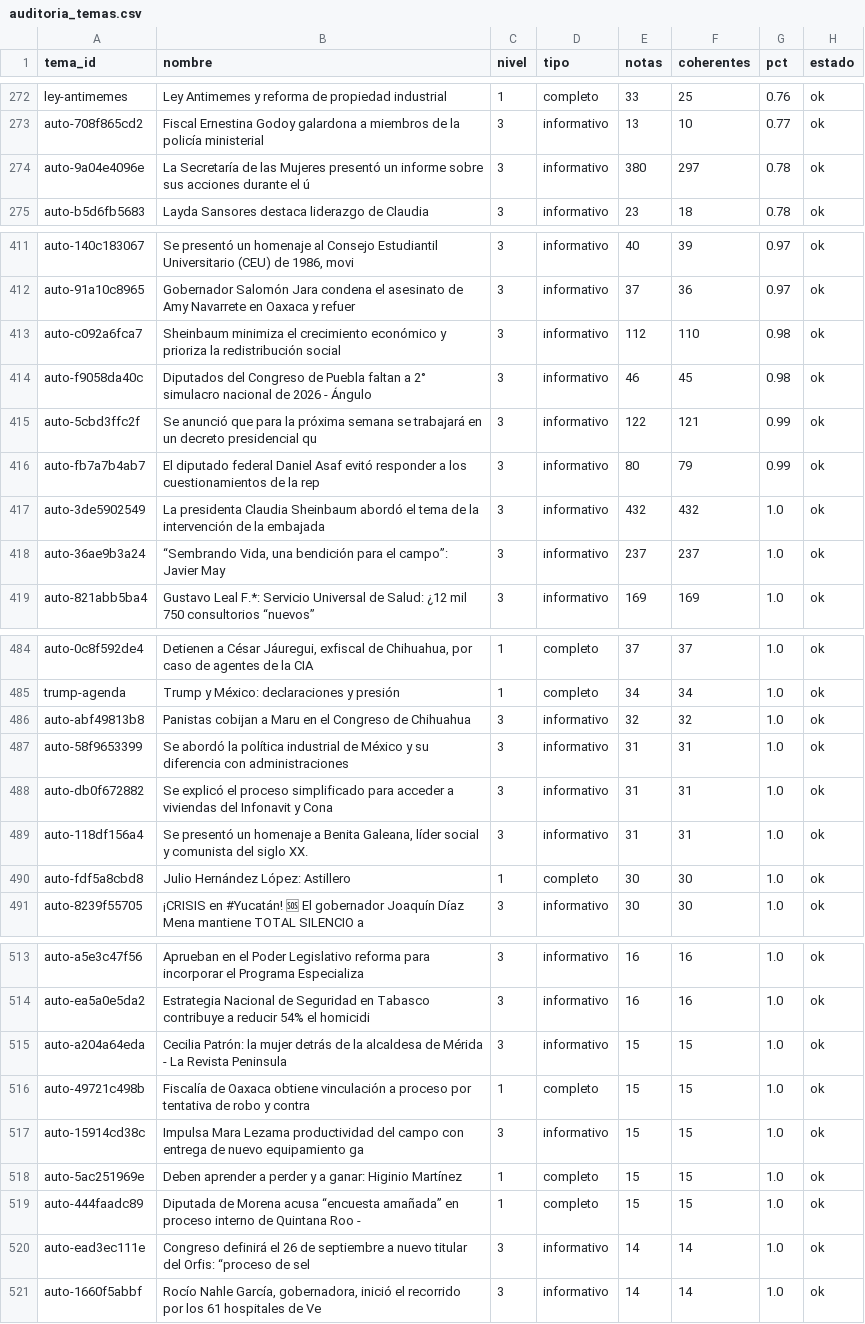
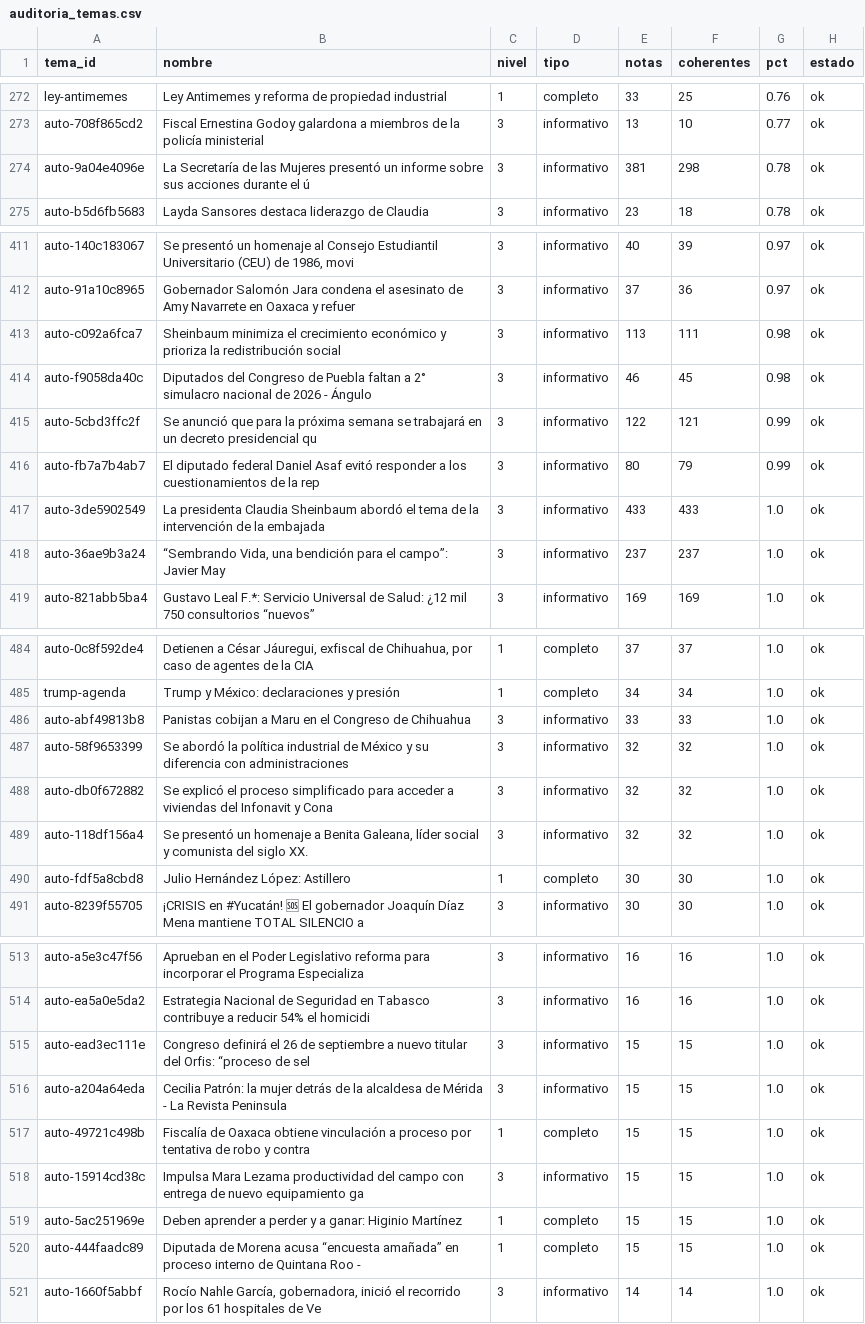
Before and after one commit to OckarLezama/ecosistema-politico, a CSV file: data/auditoria_temas.csv, drawn as a sheet; only a part is shown, gaps mark what is left out; the diff covers the shown part only.

```diff
--- a/data/auditoria_temas.csv
+++ b/data/auditoria_temas.csv
@@ -273,3 +273,3 @@ ley-antimemes,Ley Antimemes y reforma de propiedad industrial,1,completo,33,25,0
 auto-708f865cd2,Fiscal Ernestina Godoy galardona a miembros de la policía ministerial,3,informativo,13,10,0.77,ok
-auto-9a04e4096e,La Secretaría de las Mujeres presentó un informe sobre sus acciones durante el ú,3,informativo,380,297,0.78,ok
+auto-9a04e4096e,La Secretaría de las Mujeres presentó un informe sobre sus acciones durante el ú,3,informativo,381,298,0.78,ok
 auto-b5d6fb5683,Layda Sansores destaca liderazgo de Claudia,3,informativo,23,18,0.78,ok
@@ -412,3 +412,3 @@ auto-140c183067,"Se presentó un homenaje al Consejo Estudiantil Universitario (
 auto-91a10c8965,Gobernador Salomón Jara condena el asesinato de Amy Navarrete en Oaxaca y refuer,3,informativo,37,36,0.97,ok
-auto-c092a6fca7,Sheinbaum minimiza el crecimiento económico y prioriza la redistribución social ,3,informativo,112,110,0.98,ok
+auto-c092a6fca7,Sheinbaum minimiza el crecimiento económico y prioriza la redistribución social ,3,informativo,113,111,0.98,ok
 auto-f9058da40c,Diputados del Congreso de Puebla faltan a 2° simulacro nacional de 2026 - Ángulo,3,informativo,46,45,0.98,ok
@@ -416,3 +416,3 @@ auto-5cbd3ffc2f,Se anunció que para la próxima semana se trabajará en un decr
 auto-fb7a7b4ab7,El diputado federal Daniel Asaf evitó responder a los cuestionamientos de la rep,3,informativo,80,79,0.99,ok
-auto-3de5902549,La presidenta Claudia Sheinbaum abordó el tema de la intervención de la embajada,3,informativo,432,432,1.0,ok
+auto-3de5902549,La presidenta Claudia Sheinbaum abordó el tema de la intervención de la embajada,3,informativo,433,433,1.0,ok
 auto-36ae9b3a24,"“Sembrando Vida, una bendición para el campo”: Javier May",3,informativo,237,237,1.0,ok
@@ -485,6 +485,6 @@ auto-0c8f592de4,"Detienen a César Jáuregui, exfiscal de Chihuahua, por caso de
 trump-agenda,Trump y México: declaraciones y presión,1,completo,34,34,1.0,ok
-auto-abf49813b8,Panistas cobijan a Maru en el Congreso de Chihuahua,3,informativo,32,32,1.0,ok
-auto-58f9653399,Se abordó la política industrial de México y su diferencia con administraciones ,3,informativo,31,31,1.0,ok
-auto-db0f672882,Se explicó el proceso simplificado para acceder a viviendas del Infonavit y Cona,3,informativo,31,31,1.0,ok
-auto-118df156a4,"Se presentó un homenaje a Benita Galeana, líder social y comunista del siglo XX.",3,informativo,31,31,1.0,ok
+auto-abf49813b8,Panistas cobijan a Maru en el Congreso de Chihuahua,3,informativo,33,33,1.0,ok
+auto-58f9653399,Se abordó la política industrial de México y su diferencia con administraciones ,3,informativo,32,32,1.0,ok
+auto-db0f672882,Se explicó el proceso simplificado para acceder a viviendas del Infonavit y Cona,3,informativo,32,32,1.0,ok
+auto-118df156a4,"Se presentó un homenaje a Benita Galeana, líder social y comunista del siglo XX.",3,informativo,32,32,1.0,ok
 auto-fdf5a8cbd8,Julio Hernández López: Astillero,1,completo,30,30,1.0,ok
@@ -514,2 +514,3 @@ auto-a5e3c47f56,Aprueban en el Poder Legislativo reforma para incorporar el Prog
 auto-ea5a0e5da2,Estrategia Nacional de Seguridad en Tabasco contribuye a reducir 54% el homicidi,3,informativo,16,16,1.0,ok
+auto-ead3ec111e,Congreso definirá el 26 de septiembre a nuevo titular del Orfis: “proceso de sel,3,informativo,15,15,1.0,ok
 auto-a204a64eda,Cecilia Patrón: la mujer detrás de la alcaldesa de Mérida - La Revista Peninsula,3,informativo,15,15,1.0,ok
@@ -519,3 +520,2 @@ auto-5ac251969e,Deben aprender a perder y a ganar: Higinio Martínez,1,completo,
 auto-444faadc89,Diputada de Morena acusa “encuesta amañada” en proceso interno de Quintana Roo -,1,completo,15,15,1.0,ok
-auto-ead3ec111e,Congreso definirá el 26 de septiembre a nuevo titular del Orfis: “proceso de sel,3,informativo,14,14,1.0,ok
 auto-1660f5abbf,"Rocío Nahle García, gobernadora, inició el recorrido por los 61 hospitales de Ve",3,informativo,14,14,1.0,ok
```
Also changed, not shown: 5 edited cells elsewhere in this file, data/agrupacion_log.csv, data/menciones_actores_c3.csv, 4 other files.
